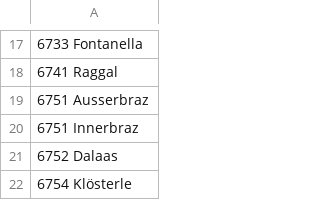
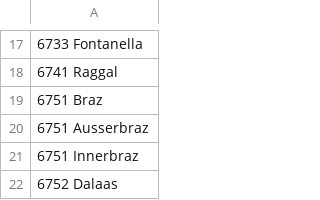
Before and after one commit to motileusers/Vodamep, a CSV file: specifications/Datasets/postcode_cities.csv, drawn as a sheet; only a part is shown, gaps mark what is left out; the shorter side is filled out with more unchanged rows; the diff names each change by its address in the sheet, - before the commit and + after, or states it on an @@ line.

Commit message:
6751 Braz

```diff
--- a/specifications/Datasets/postcode_cities.csv
+++ b/specifications/Datasets/postcode_cities.csv
+row 19: 6751 Braz
```
